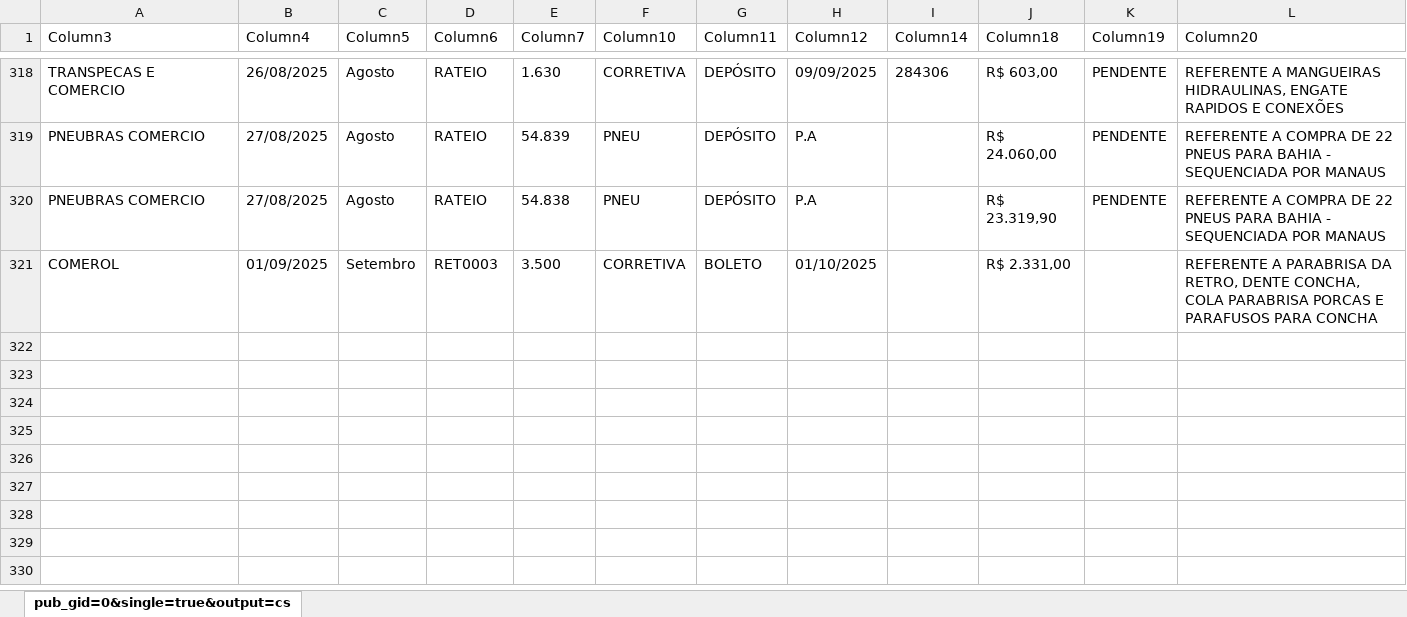
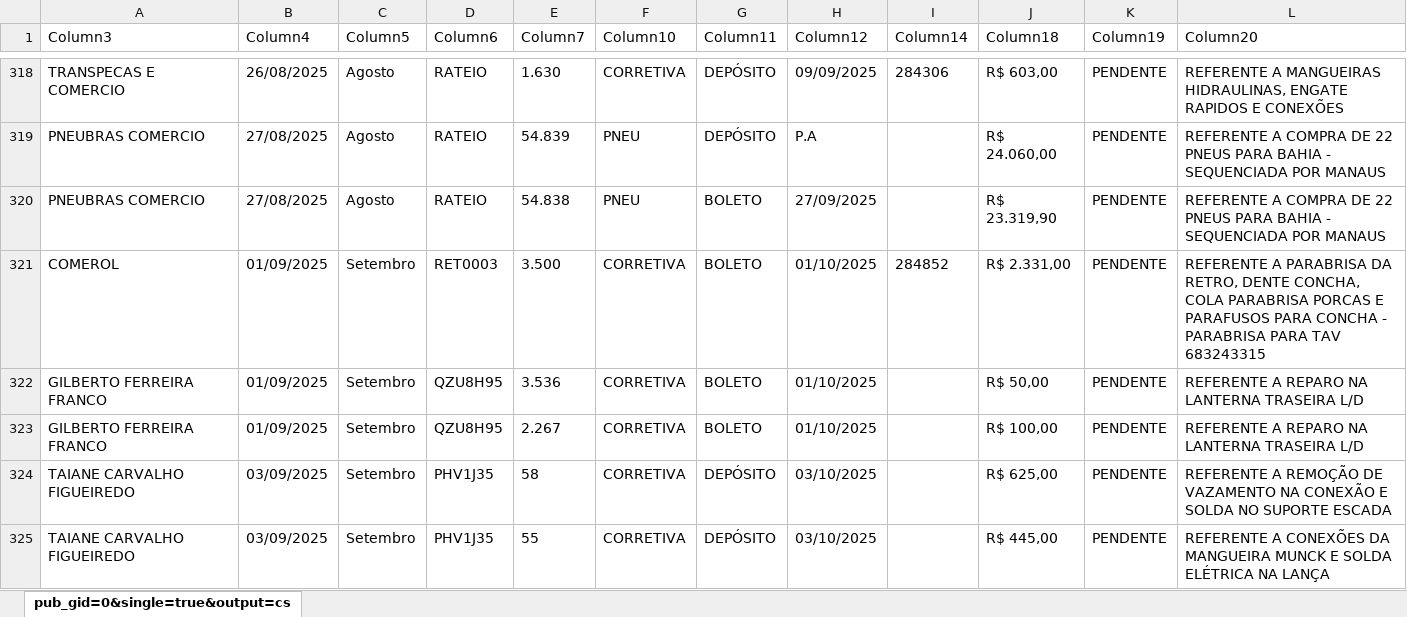
Before and after one commit to joaovctdev/RelatorioFrotaNorteTech, an Excel workbook: bd notas.xlsx, sheet pub_gid=0&single=true&output=cs, drawn as a sheet; only a part is shown, gaps mark what is left out; values as stored, in another font and other column widths than the file's, no borders; table styles not drawn; the diff covers the shown part only; the diff names each change by its address in the sheet, - before the commit and + after, or states it on an @@ line.

Commit message:
Updt data

```diff
--- a/bd notas.xlsx (sheet pub_gid=0&single=true&output=cs)
+++ b/bd notas.xlsx (sheet pub_gid=0&single=true&output=cs)
-G320 (Column11): DEPÓSITO
+G320 (Column11): BOLETO
-H320 (Column12): P.A
+H320 (Column12): 27/09/2025
-I321 (Column14): (empty)
+I321 (Column14): 284852
-K321 (Column19): (empty)
+K321 (Column19): PENDENTE
-L321 (Column20): …PARA CONCHA
+L321 (Column20): …PARA CONCHA - PARABRISA PARA TAV 683243315
+row 322: GILBERTO FERREIRA FRANCO | 01/09/2025 | Setembro | QZU8H95 | 3.536 | CORRETIVA | BOLETO | 01/10/2025 |  | R$ 50,00 | PENDENTE | REFERENTE A REPARO NA LANTERNA TRASEIRA L/D
+row 323: GILBERTO FERREIRA FRANCO | 01/09/2025 | Setembro | QZU8H95 | 2.267 | CORRETIVA | BOLETO | 01/10/2025 |  | R$ 100,00 | PENDENTE | REFERENTE A REPARO NA LANTERNA TRASEIRA L/D
+row 324: TAIANE CARVALHO FIGUEIREDO | 03/09/2025 | Setembro | PHV1J35 | 58 | CORRETIVA | DEPÓSITO | 03/10/2025 |  | R$ 625,00 | PENDENTE | REFERENTE A REMOÇÃO DE VAZAMENTO NA CONEXÃO E SOLDA NO SUPORTE ESCADA
+row 325: TAIANE CARVALHO FIGUEIREDO | 03/09/2025 | Setembro | PHV1J35 | 55 | CORRETIVA | DEPÓSITO | 03/10/2025 |  | R$ 445,00 | PENDENTE | REFERENTE A CONEXÕES DA MANGUEIRA MUNCK E SOLDA ELÉTRICA NA LANÇA
```
Also changed, not shown: 5 added rows and 3 edited cells elsewhere in this sheet, 2 other files.
